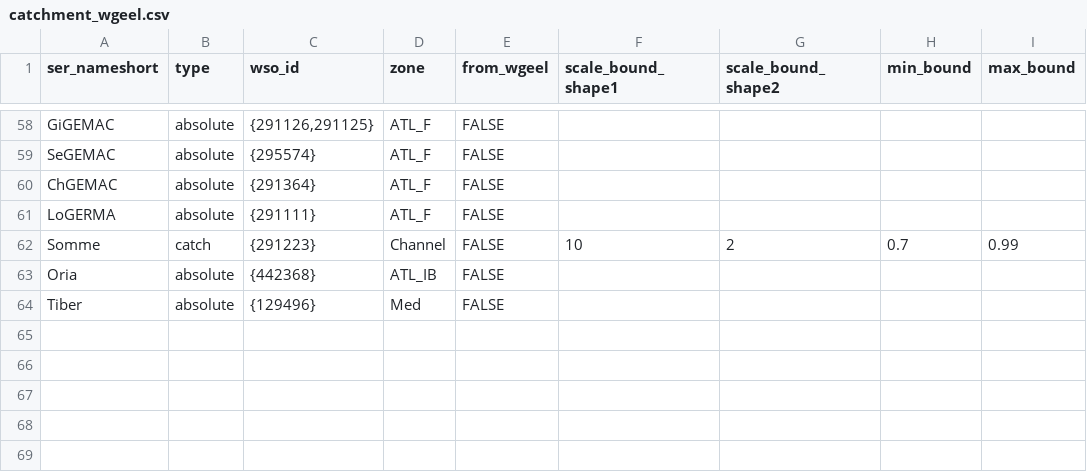
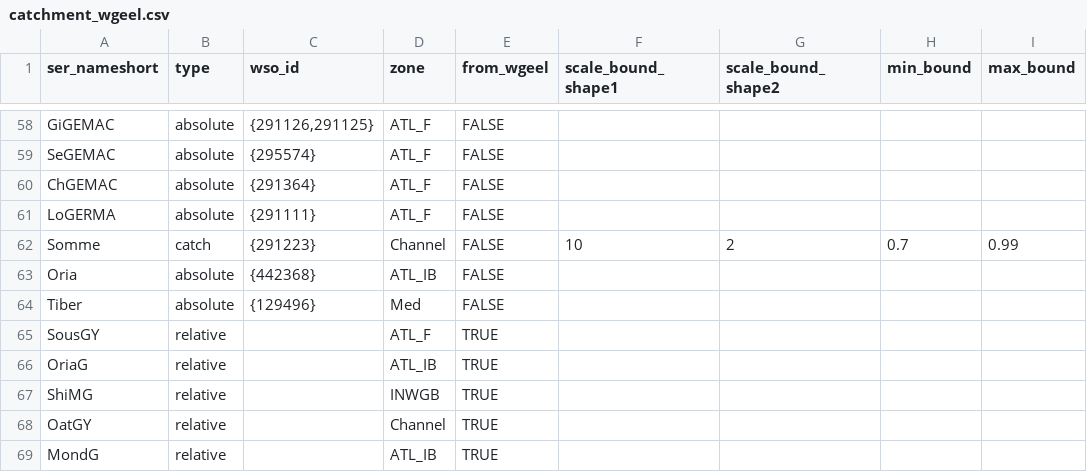
Before and after one commit to ices-eg/wg_WGEEL, a CSV file: R/recruitment/auto_gerem/catchment_wgeel.csv, drawn as a sheet; only a part is shown, gaps mark what is left out; the diff names each change by its address in the sheet, - before the commit and + after, or states it on an @@ line.

Commit message:
gerem 2023

```diff
--- a/R/recruitment/auto_gerem/catchment_wgeel.csv
+++ b/R/recruitment/auto_gerem/catchment_wgeel.csv
+row 65: SousGY | relative |  | ATL_F | TRUE
+row 66: OriaG | relative |  | ATL_IB | TRUE
+row 67: ShiMG | relative |  | INWGB | TRUE
+row 68: OatGY | relative |  | Channel | TRUE
+row 69: MondG | relative |  | ATL_IB | TRUE
```
Also changed, not shown: 2 other files.
